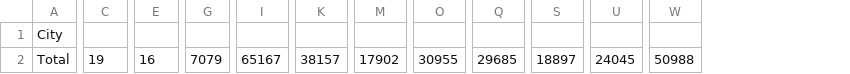
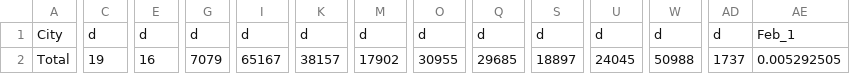
Before and after one commit to paulballenger/covid-vs-spanish-flu, a CSV file: data/covid-by-month.csv, drawn as a sheet; only a part is shown, gaps mark what is left out; the diff covers the shown part only; the diff names each change by its address in the sheet, - before the commit and + after, or states it on an @@ line.

```diff
--- a/data/covid-by-month.csv
+++ b/data/covid-by-month.csv
+column AD, rows 1-2: d | 1737
+column AE, rows 1-2: Feb_1 | 0.005292505
-C1: (empty)
+C1: d
-E1: (empty)
+E1: d
-G1: (empty)
+G1: d
-I1: (empty)
+I1: d
-K1: (empty)
+K1: d
-M1: (empty)
+M1: d
-O1: (empty)
+O1: d
-Q1: (empty)
+Q1: d
-S1: (empty)
+S1: d
-U1: (empty)
+U1: d
-W1: (empty)
+W1: d
```
Also changed, not shown: 4 edited cells elsewhere in this file, 6 other files.
